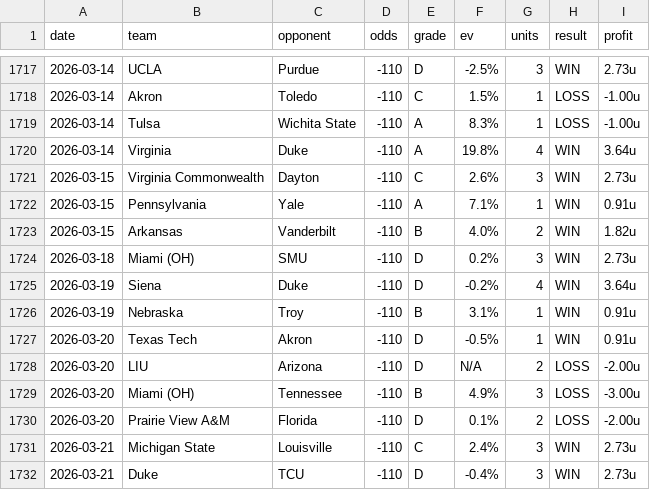
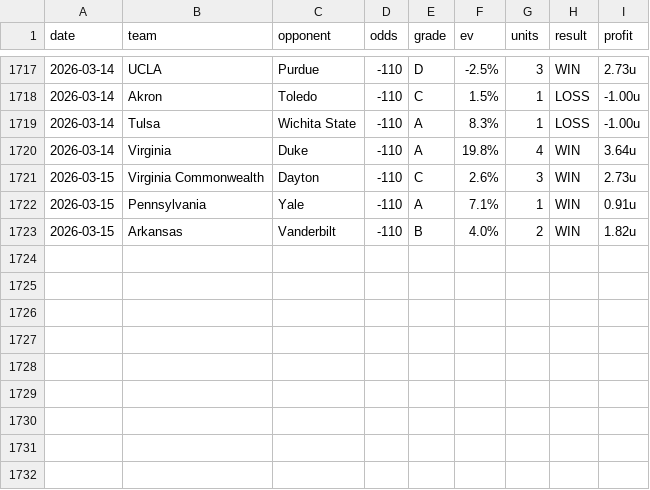
Before and after one commit to dpk1212/nhl-savant, a CSV file: data/cbb-picks-completed.csv, drawn as a sheet; only a part is shown, gaps mark what is left out; the diff names each change by its address in the sheet, - before the commit and + after, or states it on an @@ line.

```diff
--- a/data/cbb-picks-completed.csv
+++ b/data/cbb-picks-completed.csv
-row 1724: 2026-03-18 | Miami (OH) | SMU | -110 | D | 0.2% | 3 | WIN | 2.73u
-row 1725: 2026-03-19 | Siena | Duke | -110 | D | -0.2% | 4 | WIN | 3.64u
-row 1726: 2026-03-19 | Nebraska | Troy | -110 | B | 3.1% | 1 | WIN | 0.91u
-row 1727: 2026-03-20 | Texas Tech | Akron | -110 | D | -0.5% | 1 | WIN | 0.91u
-row 1728: 2026-03-20 | LIU | Arizona | -110 | D | N/A | 2 | LOSS | -2.00u
-row 1729: 2026-03-20 | Miami (OH) | Tennessee | -110 | B | 4.9% | 3 | LOSS | -3.00u
-row 1730: 2026-03-20 | Prairie View A&M | Florida | -110 | D | 0.1% | 2 | LOSS | -2.00u
-row 1731: 2026-03-21 | Michigan State | Louisville | -110 | C | 2.4% | 3 | WIN | 2.73u
-row 1732: 2026-03-21 | Duke | TCU | -110 | D | -0.4% | 3 | WIN | 2.73u
```
Also changed, not shown: data/nhl-picks-completed.csv, 27 other files.
